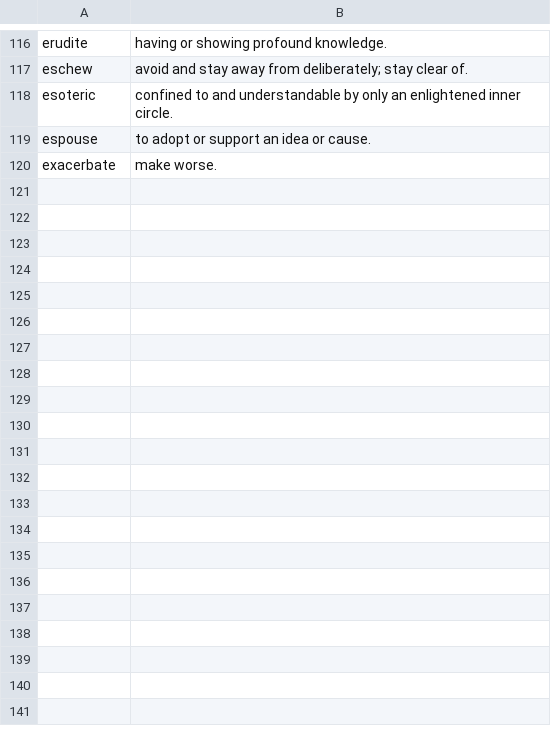
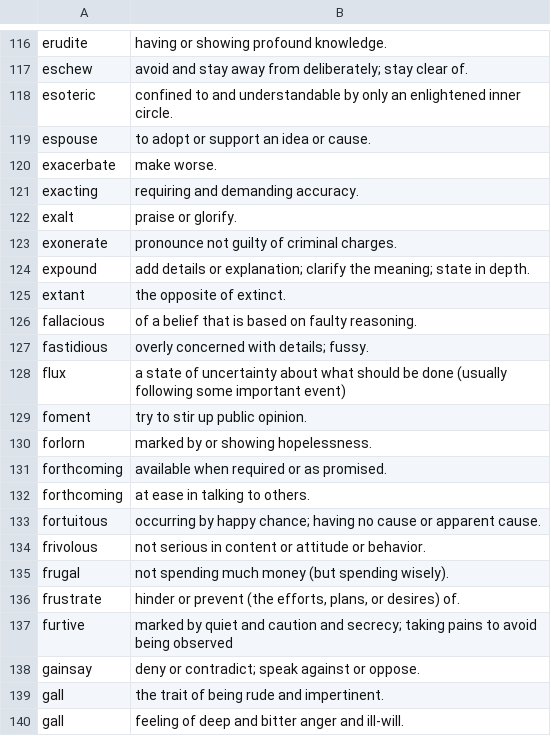
Before and after one commit to thearnavrustagi/greflashcards, a CSV file: public/GREWords - dictionary.csv, drawn as a sheet; only a part is shown, gaps mark what is left out; the diff covers the shown part only.

Commit message:
new words

```diff
--- a/public/GREWords - dictionary.csv
+++ b/public/GREWords - dictionary.csv
@@ -120 +120,21 @@ espouse,to adopt or support an idea or cause.
 exacerbate,make worse.
+exacting,requiring and demanding accuracy.
+exalt,praise or glorify.
+exonerate,pronounce not guilty of criminal charges.
+expound,add details or explanation; clarify the meaning; state in depth.
+extant,the opposite of extinct.
+fallacious,of a belief that is based on faulty reasoning.
+fastidious,overly concerned with details; fussy.
+flux,a state of uncertainty about what should be done (usually following some important event)
+foment,try to stir up public opinion.
+forlorn,marked by or showing hopelessness.
+forthcoming,available when required or as promised.
+forthcoming,at ease in talking to others.
+fortuitous,occurring by happy chance; having no cause or apparent cause.
+frivolous,not serious in content or attitude or behavior.
+frugal,not spending much money (but spending wisely).
+frustrate,"hinder or prevent (the efforts, plans, or desires) of."
+furtive,marked by quiet and caution and secrecy; taking pains to avoid being observed
+gainsay,deny or contradict; speak against or oppose.
+gall,the trait of being rude and impertinent.
+gall,feeling of deep and bitter anger and ill-will.
```
Also changed, not shown: 21 added rows elsewhere in this file.
